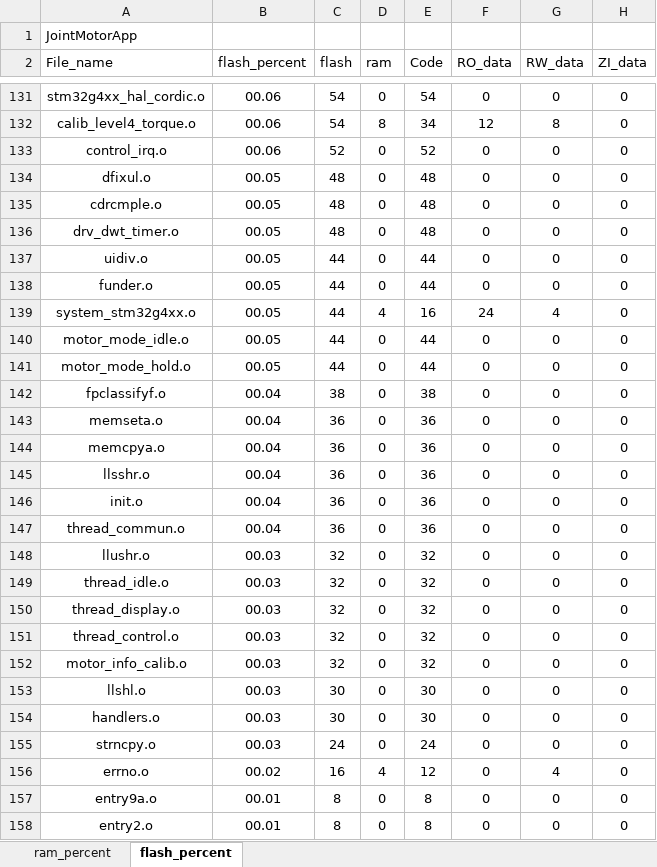
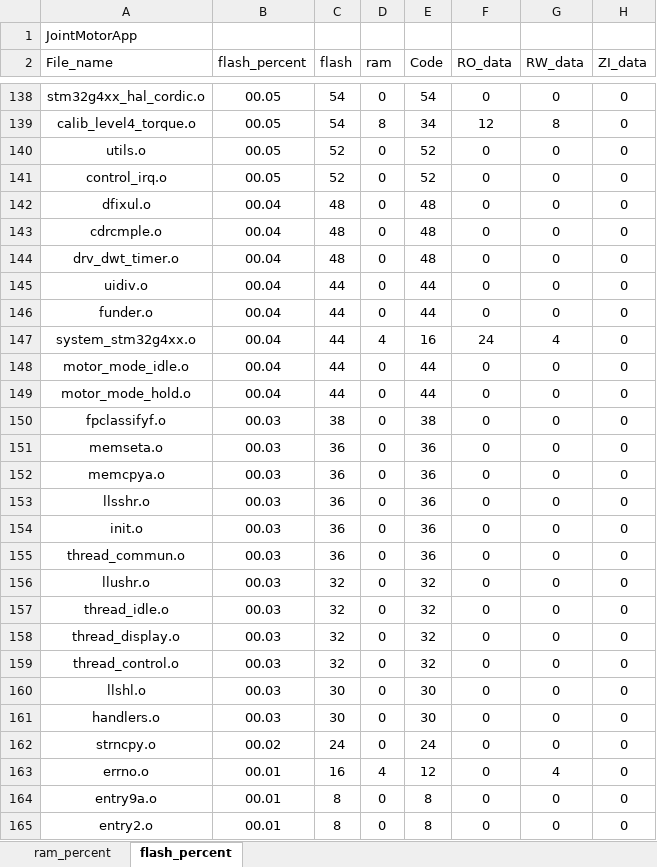
Before and after one commit to DalinYYYY/JM-App, an Excel workbook: Board/V1/MDK-ARM/JointMotorApp_analysis.xlsx, sheet flash_percent, drawn as a sheet; only a part is shown, gaps mark what is left out; values as stored, in another font and other column widths than the file's, no borders; charts and pictures and table styles not drawn; removed rows and columns are numbered as before the commit, all else as after; the diff covers the shown part only; the diff names each change by its address in the sheet, - before the commit and + after, or states it on an @@ line.

```diff
--- a/Board/V1/MDK-ARM/JointMotorApp_analysis.xlsx (sheet flash_percent)
+++ b/Board/V1/MDK-ARM/JointMotorApp_analysis.xlsx (sheet flash_percent)
-B138:B139 (flash_percent): 00.06
+B138:B139 (flash_percent): 00.05
+row 140: utils.o | 00.05 | 52 | 0 | 52 | 0 | 0 | 0
-B141 (flash_percent): 00.06
+B141 (flash_percent): 00.05
-B142:B149 (flash_percent): 00.05
+B142:B149 (flash_percent): 00.04
-B150:B155 (flash_percent): 00.04
+B150:B155 (flash_percent): 00.03
-row 152: motor_info_calib.o | 00.03 | 32 | 0 | 32 | 0 | 0 | 0
-B162 (flash_percent): 00.03
+B162 (flash_percent): 00.02
-B163 (flash_percent): 00.02
+B163 (flash_percent): 00.01
```
Also changed, not shown: 12 added rows, 5 removed rows and 127 edited cells elsewhere in this sheet, sheet ram_percent, charts or pictures, 9 other files.
